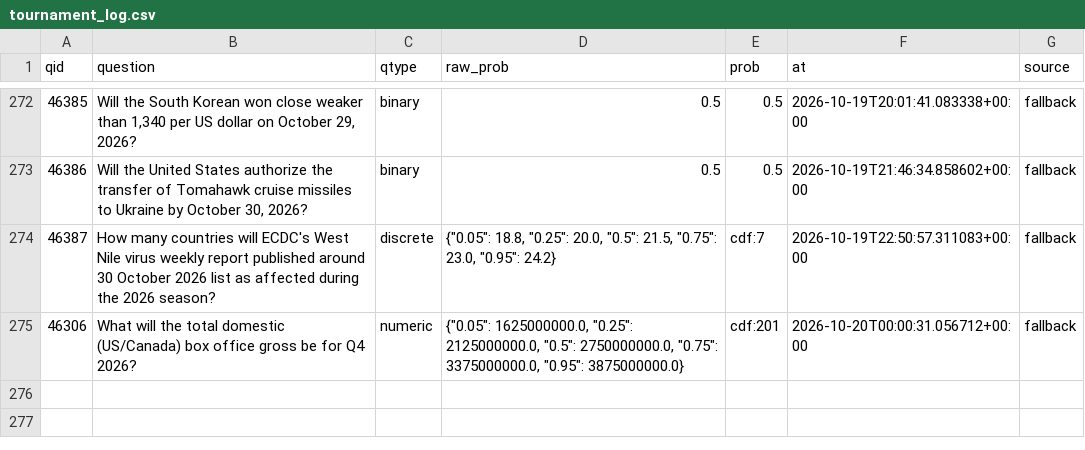
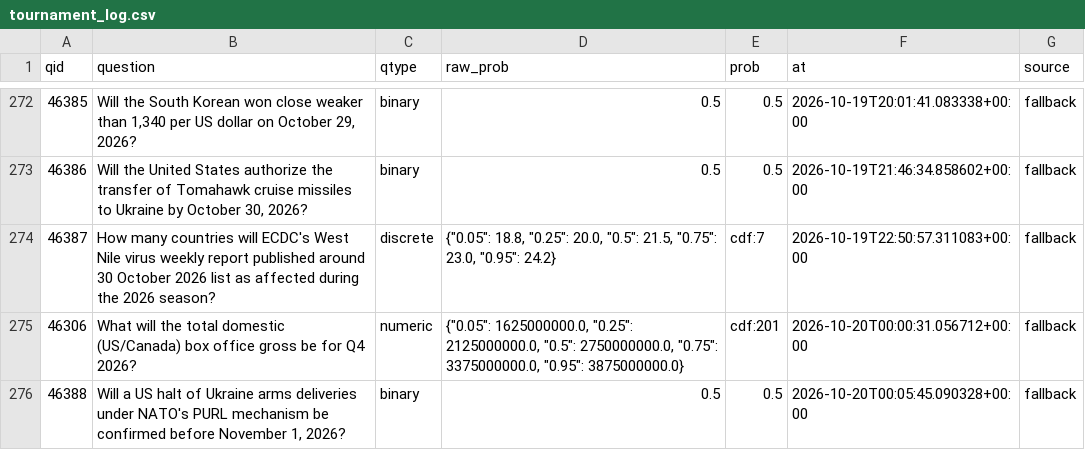
Before and after one commit to akadigari/manyworldz, a CSV file: data/tournament_log.csv, drawn as a sheet; only a part is shown, gaps mark what is left out.

```diff
--- a/data/tournament_log.csv
+++ b/data/tournament_log.csv
@@ -275 +275,2 @@ qid,question,qtype,raw_prob,prob,at,source
 46306,What will the total domestic (US/Canada) box office gross be for Q4 2026?,numeric,"{""0.05"": 1625000000.0, ""0.25"": 2125000000.0, ""0.5"": 2750000000.0, ""0.75"": 3375000000.0, ""0.95"": 3875000000.0}",cdf:201,2026-10-20T00:00:31.056712+00:00,fallback
+46388,"Will a US halt of Ukraine arms deliveries under NATO's PURL mechanism be confirmed before November 1, 2026?",binary,0.5,0.5,2026-10-20T00:05:45.090328+00:00,fallback
```
Also changed, not shown: 1 other file.
